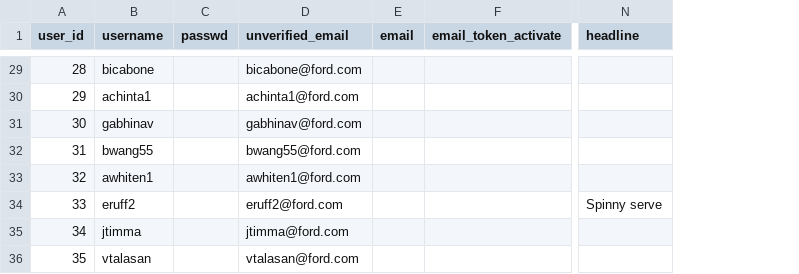
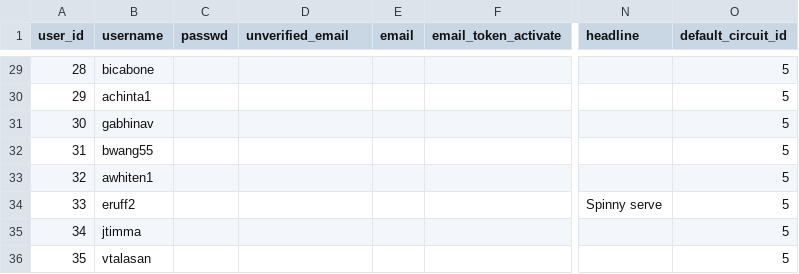
Before and after one commit to gamesguru/usatt-db, a CSV file: data/users.csv, drawn as a sheet; only a part is shown, gaps mark what is left out; the diff covers the shown part only; the diff names each change by its address in the sheet, - before the commit and + after, or states it on an @@ line.

Commit message:
circuiting

```diff
--- a/data/users.csv
+++ b/data/users.csv
+column O (default_circuit_id), rows 29-36: all 5
-D29 (unverified_email): bicabone@ford.com
+D29 (unverified_email): (empty)
-D30 (unverified_email): achinta1@ford.com
+D30 (unverified_email): (empty)
-D31 (unverified_email): gabhinav@ford.com
+D31 (unverified_email): (empty)
-D32 (unverified_email): bwang55@ford.com
+D32 (unverified_email): (empty)
-D33 (unverified_email): awhiten1@ford.com
+D33 (unverified_email): (empty)
-D34 (unverified_email): eruff2@ford.com
+D34 (unverified_email): (empty)
-D35 (unverified_email): jtimma@ford.com
+D35 (unverified_email): (empty)
-D36 (unverified_email): vtalasan@ford.com
+D36 (unverified_email): (empty)
```
Also changed, not shown: 26 edited cells elsewhere in this file, data/singles_games.csv, 2 other files.
